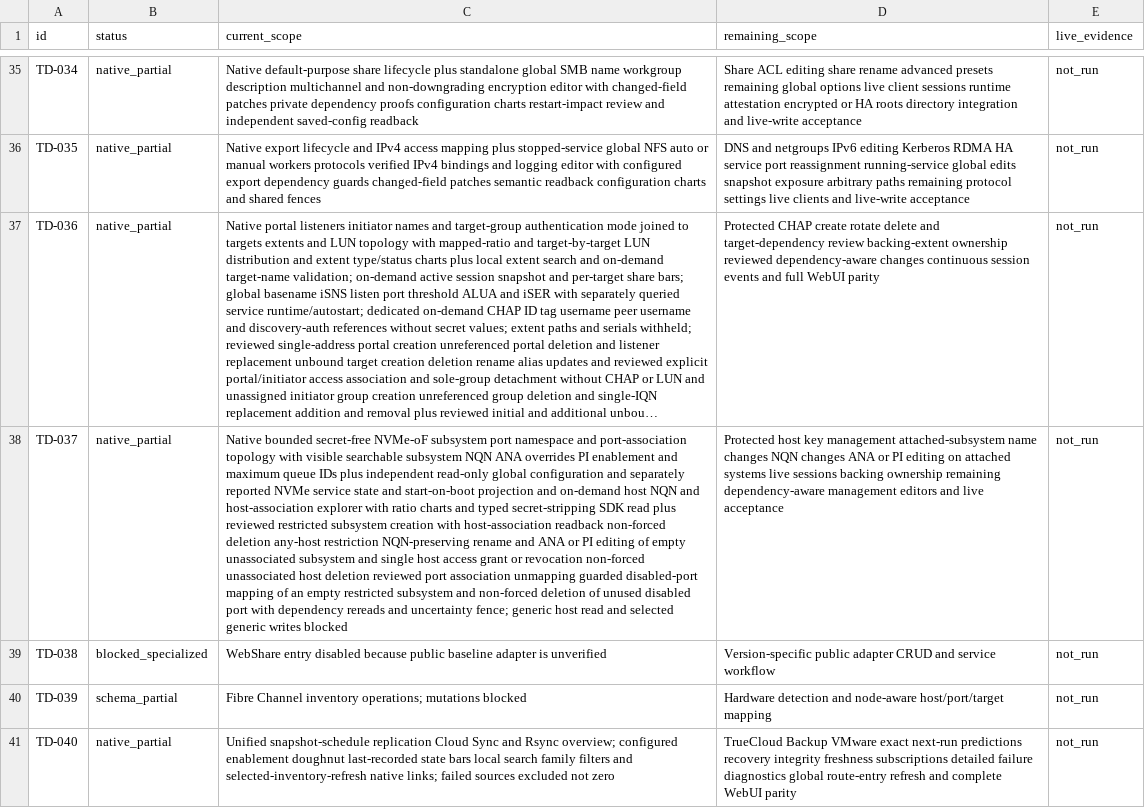
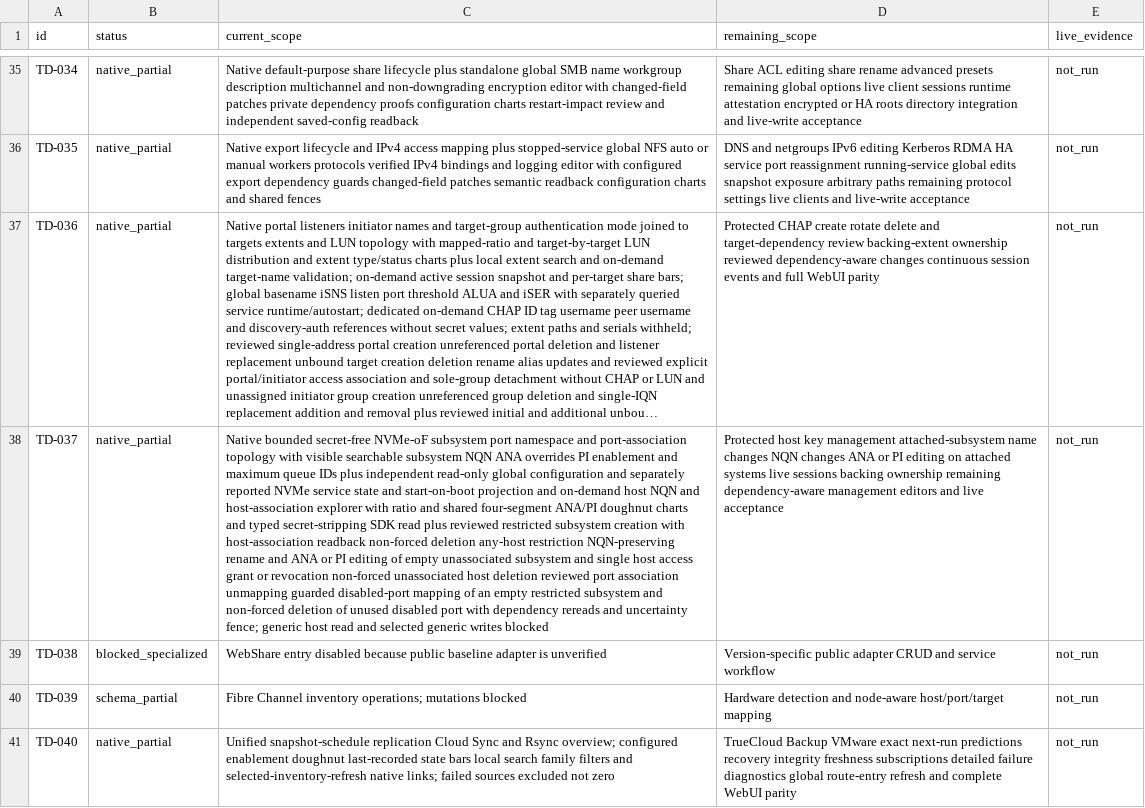
Before and after one commit to Theorvane/TrueNavo, a CSV file: docs/planning/WEBUI_PARITY_STATUS.csv, drawn as a sheet; only a part is shown, gaps mark what is left out; long unchanged cells end in …; the diff names each change by its address in the sheet, - before the commit and + after, or states it on an @@ line.

Commit message:
Share NVMe ANA and PI doughnuts across views

```diff
--- a/docs/planning/WEBUI_PARITY_STATUS.csv
+++ b/docs/planning/WEBUI_PARITY_STATUS.csv
-C38 (current_scope): …with ratio charts and…
+C38 (current_scope): …with ratio and shared four-segment ANA/PI doughnut charts and…
```
Also changed, not shown: 5 other files.
